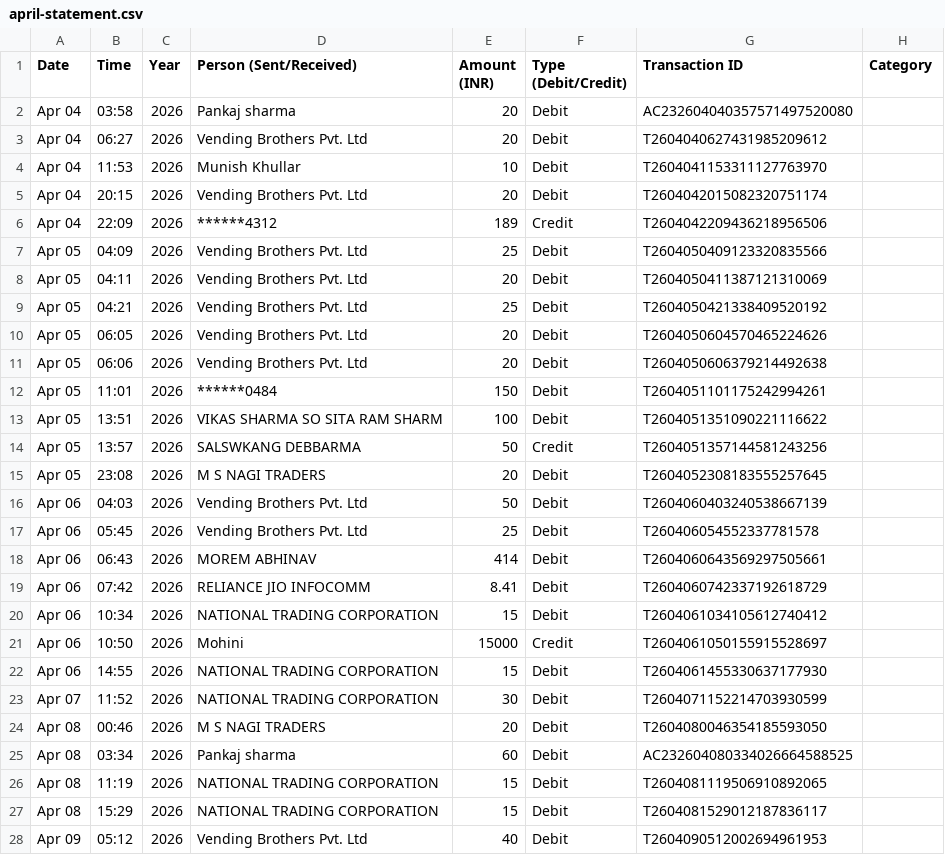
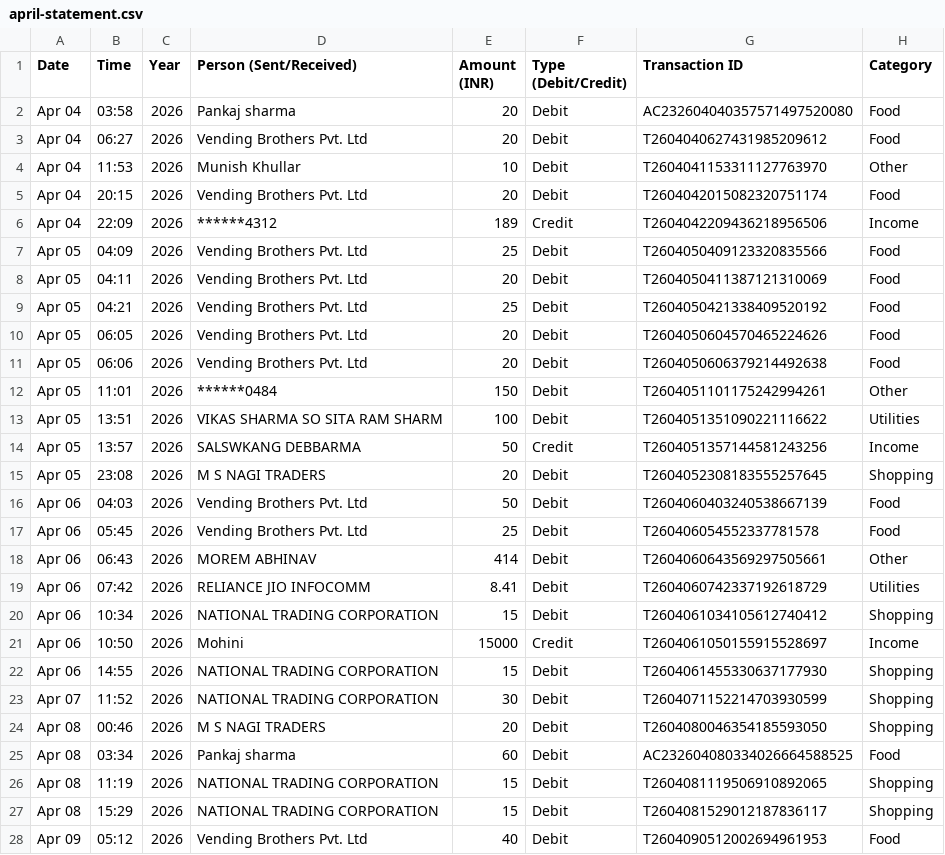
Before and after one commit to HemanthK-Git/finance_tracker, a CSV file: excel/april-statement.csv, drawn as a sheet; only a part is shown; the diff covers the shown part only.

Commit message:
feat: categorize all rows in april and may CSVs

```diff
--- a/excel/april-statement.csv
+++ b/excel/april-statement.csv
@@ -1,28 +1,28 @@
 Date,Time,Year,Person (Sent/Received),Amount (INR),Type (Debit/Credit),Transaction ID,Category
-Apr 04,03:58,2026,Pankaj sharma,20,Debit,AC232604040357571497520080,
-Apr 04,06:27,2026,Vending Brothers Pvt. Ltd,20,Debit,T2604040627431985209612,
-Apr 04,11:53,2026,Munish Khullar,10,Debit,T2604041153311127763970,
-Apr 04,20:15,2026,Vending Brothers Pvt. Ltd,20,Debit,T2604042015082320751174,
-Apr 04,22:09,2026,******4312,189,Credit,T2604042209436218956506,
-Apr 05,04:09,2026,Vending Brothers Pvt. Ltd,25,Debit,T2604050409123320835566,
-Apr 05,04:11,2026,Vending Brothers Pvt. Ltd,20,Debit,T2604050411387121310069,
-Apr 05,04:21,2026,Vending Brothers Pvt. Ltd,25,Debit,T2604050421338409520192,
-Apr 05,06:05,2026,Vending Brothers Pvt. Ltd,20,Debit,T2604050604570465224626,
-Apr 05,06:06,2026,Vending Brothers Pvt. Ltd,20,Debit,T2604050606379214492638,
-Apr 05,11:01,2026,******0484,150,Debit,T2604051101175242994261,
-Apr 05,13:51,2026,VIKAS SHARMA SO SITA RAM SHARM,100,Debit,T2604051351090221116622,
-Apr 05,13:57,2026,SALSWKANG DEBBARMA,50,Credit,T2604051357144581243256,
-Apr 05,23:08,2026,M S NAGI TRADERS,20,Debit,T2604052308183555257645,
-Apr 06,04:03,2026,Vending Brothers Pvt. Ltd,50,Debit,T2604060403240538667139,
-Apr 06,05:45,2026,Vending Brothers Pvt. Ltd,25,Debit,T260406054552337781578,
-Apr 06,06:43,2026,MOREM ABHINAV,414,Debit,T2604060643569297505661,
-Apr 06,07:42,2026,RELIANCE JIO INFOCOMM,8.41,Debit,T2604060742337192618729,
-Apr 06,10:34,2026,NATIONAL TRADING CORPORATION,15,Debit,T2604061034105612740412,
-Apr 06,10:50,2026,Mohini,15000,Credit,T2604061050155915528697,
-Apr 06,14:55,2026,NATIONAL TRADING CORPORATION,15,Debit,T2604061455330637177930,
-Apr 07,11:52,2026,NATIONAL TRADING CORPORATION,30,Debit,T2604071152214703930599,
-Apr 08,00:46,2026,M S NAGI TRADERS,20,Debit,T2604080046354185593050,
-Apr 08,03:34,2026,Pankaj sharma,60,Debit,AC232604080334026664588525,
-Apr 08,11:19,2026,NATIONAL TRADING CORPORATION,15,Debit,T2604081119506910892065,
-Apr 08,15:29,2026,NATIONAL TRADING CORPORATION,15,Debit,T2604081529012187836117,
-Apr 09,05:12,2026,Vending Brothers Pvt. Ltd,40,Debit,T2604090512002694961953,
+Apr 04,03:58,2026,Pankaj sharma,20,Debit,AC232604040357571497520080,Food
+Apr 04,06:27,2026,Vending Brothers Pvt. Ltd,20,Debit,T2604040627431985209612,Food
+Apr 04,11:53,2026,Munish Khullar,10,Debit,T2604041153311127763970,Other
+Apr 04,20:15,2026,Vending Brothers Pvt. Ltd,20,Debit,T2604042015082320751174,Food
+Apr 04,22:09,2026,******4312,189,Credit,T2604042209436218956506,Income
+Apr 05,04:09,2026,Vending Brothers Pvt. Ltd,25,Debit,T2604050409123320835566,Food
+Apr 05,04:11,2026,Vending Brothers Pvt. Ltd,20,Debit,T2604050411387121310069,Food
+Apr 05,04:21,2026,Vending Brothers Pvt. Ltd,25,Debit,T2604050421338409520192,Food
+Apr 05,06:05,2026,Vending Brothers Pvt. Ltd,20,Debit,T2604050604570465224626,Food
+Apr 05,06:06,2026,Vending Brothers Pvt. Ltd,20,Debit,T2604050606379214492638,Food
+Apr 05,11:01,2026,******0484,150,Debit,T2604051101175242994261,Other
+Apr 05,13:51,2026,VIKAS SHARMA SO SITA RAM SHARM,100,Debit,T2604051351090221116622,Utilities
+Apr 05,13:57,2026,SALSWKANG DEBBARMA,50,Credit,T2604051357144581243256,Income
+Apr 05,23:08,2026,M S NAGI TRADERS,20,Debit,T2604052308183555257645,Shopping
+Apr 06,04:03,2026,Vending Brothers Pvt. Ltd,50,Debit,T2604060403240538667139,Food
+Apr 06,05:45,2026,Vending Brothers Pvt. Ltd,25,Debit,T260406054552337781578,Food
+Apr 06,06:43,2026,MOREM ABHINAV,414,Debit,T2604060643569297505661,Other
+Apr 06,07:42,2026,RELIANCE JIO INFOCOMM,8.41,Debit,T2604060742337192618729,Utilities
+Apr 06,10:34,2026,NATIONAL TRADING CORPORATION,15,Debit,T2604061034105612740412,Shopping
+Apr 06,10:50,2026,Mohini,15000,Credit,T2604061050155915528697,Income
+Apr 06,14:55,2026,NATIONAL TRADING CORPORATION,15,Debit,T2604061455330637177930,Shopping
+Apr 07,11:52,2026,NATIONAL TRADING CORPORATION,30,Debit,T2604071152214703930599,Shopping
+Apr 08,00:46,2026,M S NAGI TRADERS,20,Debit,T2604080046354185593050,Shopping
+Apr 08,03:34,2026,Pankaj sharma,60,Debit,AC232604080334026664588525,Food
+Apr 08,11:19,2026,NATIONAL TRADING CORPORATION,15,Debit,T2604081119506910892065,Shopping
+Apr 08,15:29,2026,NATIONAL TRADING CORPORATION,15,Debit,T2604081529012187836117,Shopping
+Apr 09,05:12,2026,Vending Brothers Pvt. Ltd,40,Debit,T2604090512002694961953,Food
```
Also changed, not shown: 147 edited cells elsewhere in this file, excel/may-statement.csv.
